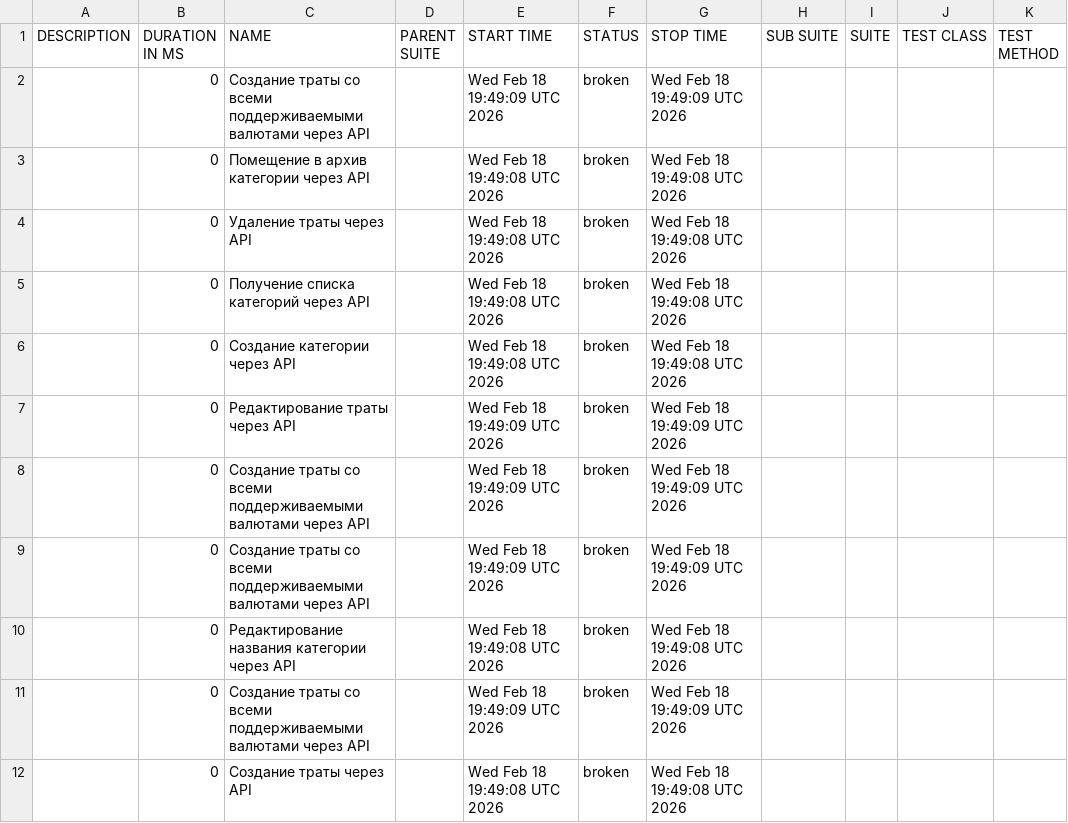
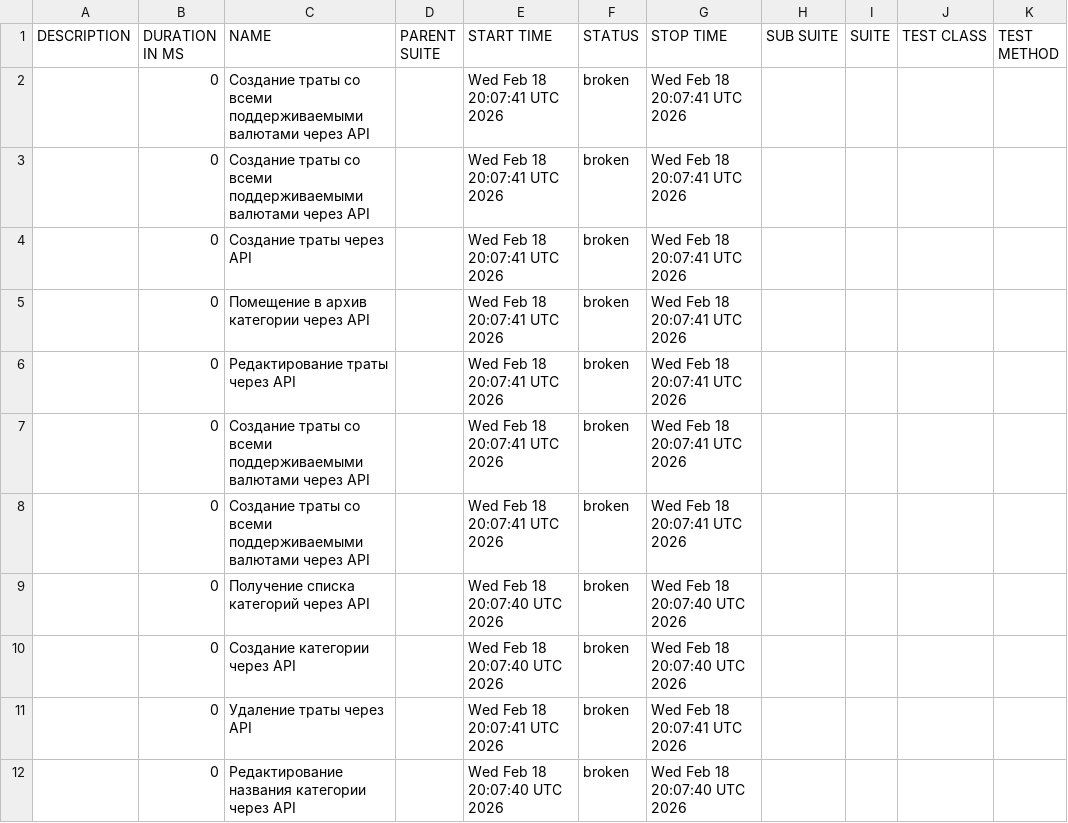
Before and after one commit to Ryabtsev-Kirill-QA/niffler-py-st3, a CSV file: data/suites.csv, drawn as a sheet.

```diff
--- a/data/suites.csv
+++ b/data/suites.csv
@@ -1,12 +1,12 @@
 "DESCRIPTION","DURATION IN MS","NAME","PARENT SUITE","START TIME","STATUS","STOP TIME","SUB SUITE","SUITE","TEST CLASS","TEST METHOD"
-"","0","Создание траты со всеми поддерживаемыми валютами через API","","Wed Feb 18 19:49:09 UTC 2026","broken","Wed Feb 18 19:49:09 UTC 2026","","","",""
-"","0","Помещение в архив категории через API","","Wed Feb 18 19:49:08 UTC 2026","broken","Wed Feb 18 19:49:08 UTC 2026","","","",""
-"","0","Удаление траты через API","","Wed Feb 18 19:49:08 UTC 2026","broken","Wed Feb 18 19:49:08 UTC 2026","","","",""
-"","0","Получение списка категорий через API","","Wed Feb 18 19:49:08 UTC 2026","broken","Wed Feb 18 19:49:08 UTC 2026","","","",""
-"","0","Создание категории через API","","Wed Feb 18 19:49:08 UTC 2026","broken","Wed Feb 18 19:49:08 UTC 2026","","","",""
-"","0","Редактирование траты через API","","Wed Feb 18 19:49:09 UTC 2026","broken","Wed Feb 18 19:49:09 UTC 2026","","","",""
-"","0","Создание траты со всеми поддерживаемыми валютами через API","","Wed Feb 18 19:49:09 UTC 2026","broken","Wed Feb 18 19:49:09 UTC 2026","","","",""
-"","0","Создание траты со всеми поддерживаемыми валютами через API","","Wed Feb 18 19:49:09 UTC 2026","broken","Wed Feb 18 19:49:09 UTC 2026","","","",""
-"","0","Редактирование названия категории через API","","Wed Feb 18 19:49:08 UTC 2026","broken","Wed Feb 18 19:49:08 UTC 2026","","","",""
-"","0","Создание траты со всеми поддерживаемыми валютами через API","","Wed Feb 18 19:49:09 UTC 2026","broken","Wed Feb 18 19:49:09 UTC 2026","","","",""
-"","0","Создание траты через API","","Wed Feb 18 19:49:08 UTC 2026","broken","Wed Feb 18 19:49:08 UTC 2026","","","",""
+"","0","Создание траты со всеми поддерживаемыми валютами через API","","Wed Feb 18 20:07:41 UTC 2026","broken","Wed Feb 18 20:07:41 UTC 2026","","","",""
+"","0","Создание траты со всеми поддерживаемыми валютами через API","","Wed Feb 18 20:07:41 UTC 2026","broken","Wed Feb 18 20:07:41 UTC 2026","","","",""
+"","0","Создание траты через API","","Wed Feb 18 20:07:41 UTC 2026","broken","Wed Feb 18 20:07:41 UTC 2026","","","",""
+"","0","Помещение в архив категории через API","","Wed Feb 18 20:07:41 UTC 2026","broken","Wed Feb 18 20:07:41 UTC 2026","","","",""
+"","0","Редактирование траты через API","","Wed Feb 18 20:07:41 UTC 2026","broken","Wed Feb 18 20:07:41 UTC 2026","","","",""
+"","0","Создание траты со всеми поддерживаемыми валютами через API","","Wed Feb 18 20:07:41 UTC 2026","broken","Wed Feb 18 20:07:41 UTC 2026","","","",""
+"","0","Создание траты со всеми поддерживаемыми валютами через API","","Wed Feb 18 20:07:41 UTC 2026","broken","Wed Feb 18 20:07:41 UTC 2026","","","",""
+"","0","Получение списка категорий через API","","Wed Feb 18 20:07:40 UTC 2026","broken","Wed Feb 18 20:07:40 UTC 2026","","","",""
+"","0","Создание категории через API","","Wed Feb 18 20:07:40 UTC 2026","broken","Wed Feb 18 20:07:40 UTC 2026","","","",""
+"","0","Удаление траты через API","","Wed Feb 18 20:07:41 UTC 2026","broken","Wed Feb 18 20:07:41 UTC 2026","","","",""
+"","0","Редактирование названия категории через API","","Wed Feb 18 20:07:40 UTC 2026","broken","Wed Feb 18 20:07:40 UTC 2026","","","",""
```
Also changed, not shown: 33 other files.
